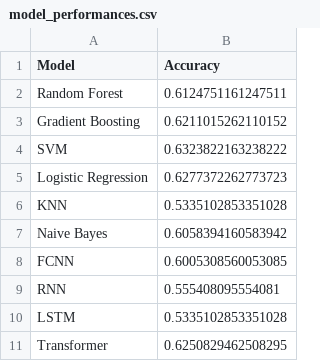
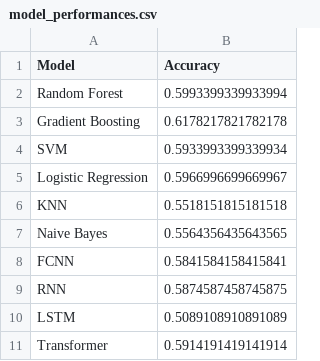
Before and after one commit to PayaamEmami/mma-predictive-modeling, a CSV file: results/model_performances.csv, drawn as a sheet.

```diff
--- a/results/model_performances.csv
+++ b/results/model_performances.csv
@@ -1,11 +1,11 @@
 Model,Accuracy
-Random Forest,0.6124751161247511
-Gradient Boosting,0.6211015262110152
-SVM,0.6323822163238222
-Logistic Regression,0.6277372262773723
-KNN,0.5335102853351028
-Naive Bayes,0.6058394160583942
-FCNN,0.6005308560053085
-RNN,0.555408095554081
-LSTM,0.5335102853351028
-Transformer,0.6250829462508295
+Random Forest,0.5993399339933994
+Gradient Boosting,0.6178217821782178
+SVM,0.5933993399339934
+Logistic Regression,0.5966996699669967
+KNN,0.5518151815181518
+Naive Bayes,0.5564356435643565
+FCNN,0.5841584158415841
+RNN,0.5874587458745875
+LSTM,0.5089108910891089
+Transformer,0.5914191419141914
```
Also changed, not shown: 24 other files.
